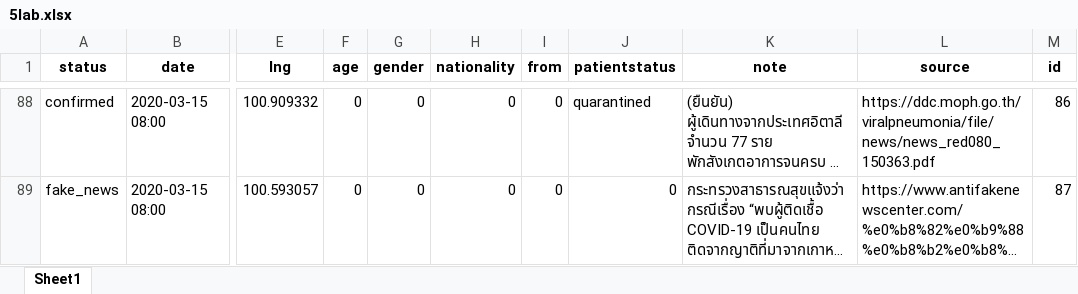
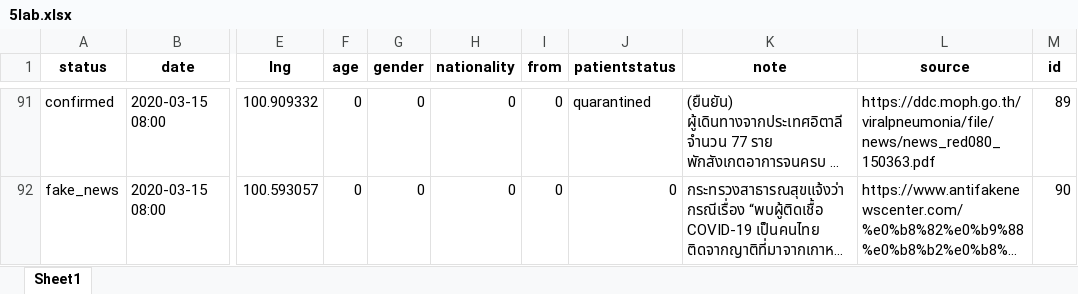
Before and after one commit to COVID19-TCDG/datasets, an Excel workbook: datasets/5lab.xlsx, sheet Sheet1, drawn as a sheet; only a part is shown, gaps mark what is left out; long unchanged cells end in …; values as stored, in another font and other column widths than the file's, no borders; addresses are those after the commit; the diff covers the shown part only; the diff names each change by its address in the sheet, - before the commit and + after, or states it on an @@ line.

```diff
--- a/datasets/5lab.xlsx (sheet Sheet1)
+++ b/datasets/5lab.xlsx (sheet Sheet1)
-M91 (id): 86
+M91 (id): 89
-M92 (id): 87
+M92 (id): 90
```
Also changed, not shown: other rows of this sheet, datasets/thstat.xlsx, 5 other files.
